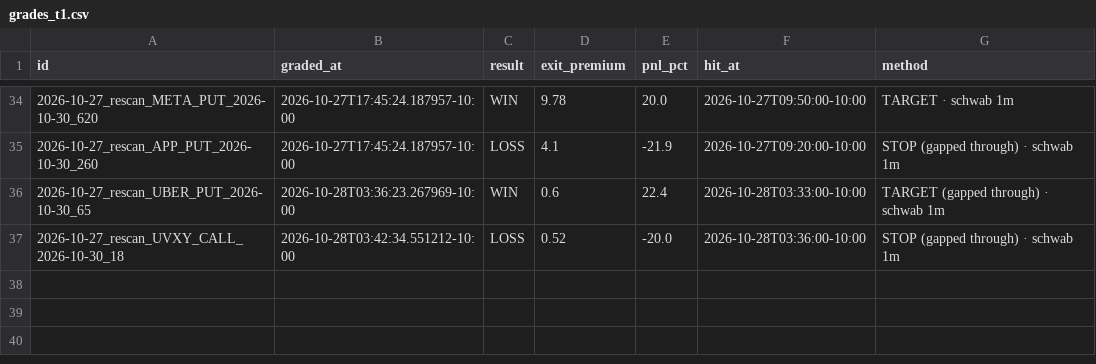
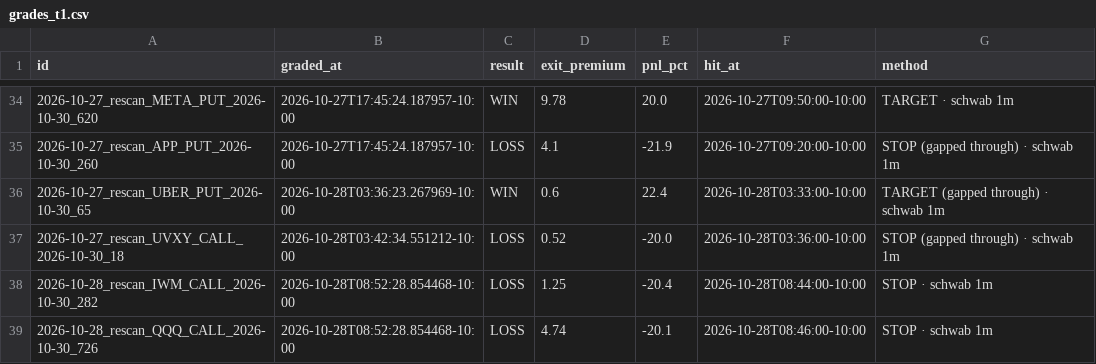
Before and after one commit to Seed808/theesness-market, a CSV file: ledger/grades_t1.csv, drawn as a sheet; only a part is shown, gaps mark what is left out.

```diff
--- a/ledger/grades_t1.csv
+++ b/ledger/grades_t1.csv
@@ -37 +37,3 @@ id,graded_at,result,exit_premium,pnl_pct,hit_at,method
 2026-10-27_rescan_UVXY_CALL_2026-10-30_18,2026-10-28T03:42:34.551212-10:00,LOSS,0.52,-20.0,2026-10-28T03:36:00-10:00,STOP (gapped through) · schwab 1m
+2026-10-28_rescan_IWM_CALL_2026-10-30_282,2026-10-28T08:52:28.854468-10:00,LOSS,1.25,-20.4,2026-10-28T08:44:00-10:00,STOP · schwab 1m
+2026-10-28_rescan_QQQ_CALL_2026-10-30_726,2026-10-28T08:52:28.854468-10:00,LOSS,4.74,-20.1,2026-10-28T08:46:00-10:00,STOP · schwab 1m
```
Also changed, not shown: ledger/grades.csv, ledger/locks.csv, 6 other files.
